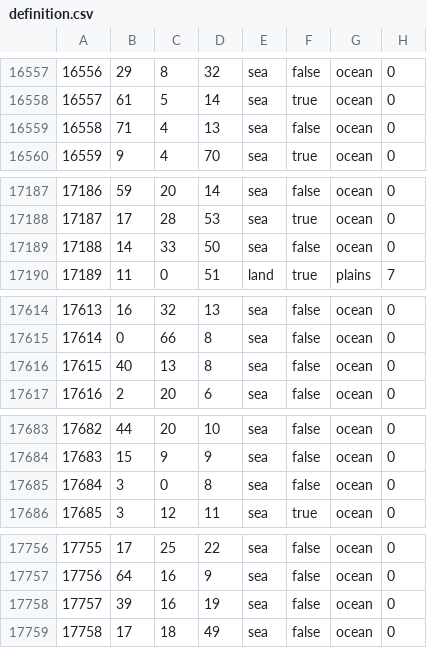
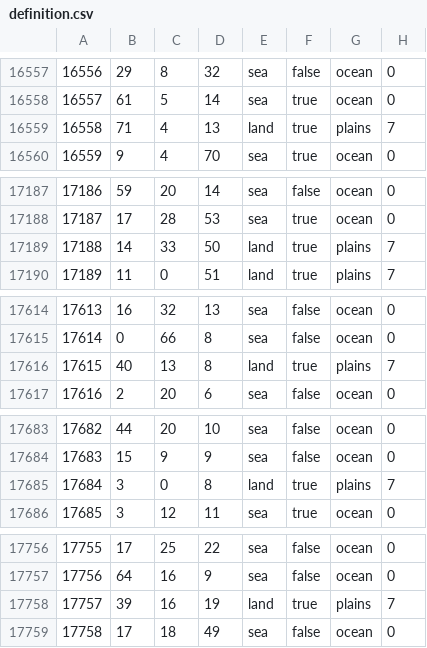
Before and after one commit to Choo-Choo-Oreo/aNCFO_cco, a CSV file: map/definition.csv, drawn as a sheet; only a part is shown, gaps mark what is left out; the diff covers the shown part only.

```diff
--- a/map/definition.csv
+++ b/map/definition.csv
@@ -16558,3 +16558,3 @@
 16557;61;5;14;sea;true;ocean;0
-16558;71;4;13;sea;false;ocean;0
+16558;71;4;13;land;true;plains;7
 16559;9;4;70;sea;true;ocean;0
@@ -17188,3 +17188,3 @@
 17187;17;28;53;sea;true;ocean;0
-17188;14;33;50;sea;false;ocean;0
+17188;14;33;50;land;true;plains;7
 17189;11;0;51;land;true;plains;7
@@ -17615,3 +17615,3 @@
 17614;0;66;8;sea;false;ocean;0
-17615;40;13;8;sea;false;ocean;0
+17615;40;13;8;land;true;plains;7
 17616;2;20;6;sea;false;ocean;0
@@ -17684,3 +17684,3 @@
 17683;15;9;9;sea;false;ocean;0
-17684;3;0;8;sea;false;ocean;0
+17684;3;0;8;land;true;plains;7
 17685;3;12;11;sea;true;ocean;0
@@ -17757,3 +17757,3 @@
 17756;64;16;9;sea;false;ocean;0
-17757;39;16;19;sea;false;ocean;0
+17757;39;16;19;land;true;plains;7
 17758;17;18;49;sea;false;ocean;0
```
Also changed, not shown: 108 edited cells elsewhere in this file, 26 other files.
